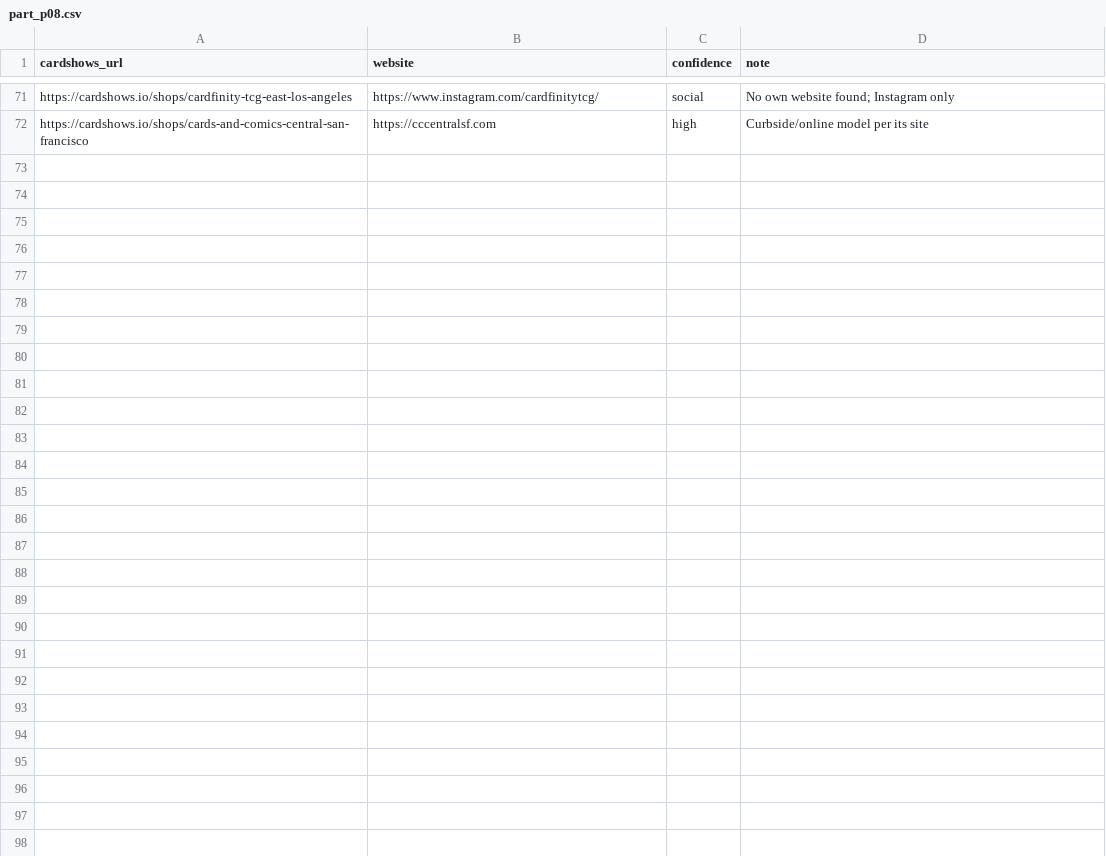
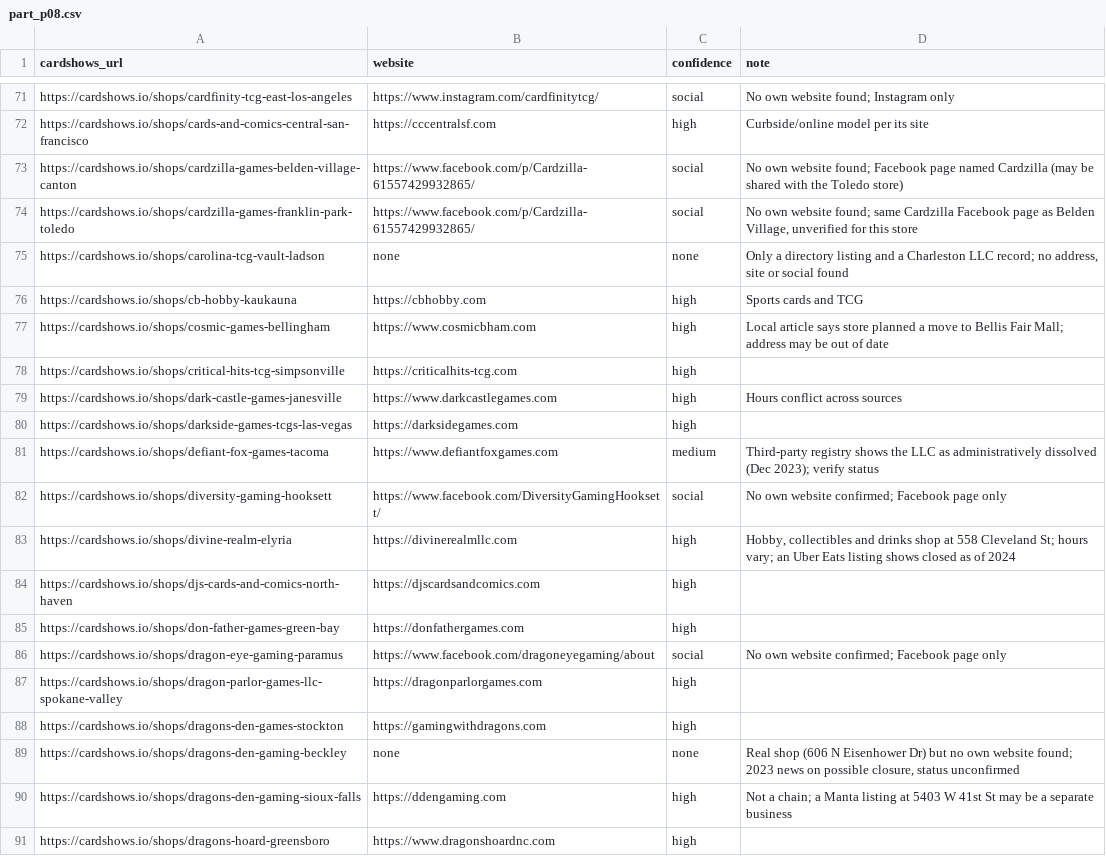
Before and after one commit to rseay-bot/test, a CSV file: results/parts/part_p08.csv, drawn as a sheet; only a part is shown, gaps mark what is left out; the diff covers the shown part only.

```diff
--- a/results/parts/part_p08.csv
+++ b/results/parts/part_p08.csv
@@ -72 +72,20 @@ https://cardshows.io/shops/cardfinity-tcg-east-los-angeles,https://www.instagram
 https://cardshows.io/shops/cards-and-comics-central-san-francisco,https://cccentralsf.com,high,Curbside/online model per its site
+https://cardshows.io/shops/cardzilla-games-belden-village-canton,https://www.facebook.com/p/Cardzilla-61557429932865/,social,No own website found; Facebook page named Cardzilla (may be shared with the Toledo store)
+https://cardshows.io/shops/cardzilla-games-franklin-park-toledo,https://www.facebook.com/p/Cardzilla-61557429932865/,social,"No own website found; same Cardzilla Facebook page as Belden Village, unverified for this store"
+https://cardshows.io/shops/carolina-tcg-vault-ladson,none,none,"Only a directory listing and a Charleston LLC record; no address, site or social found"
+https://cardshows.io/shops/cb-hobby-kaukauna,https://cbhobby.com,high,Sports cards and TCG
+https://cardshows.io/shops/cosmic-games-bellingham,https://www.cosmicbham.com,high,Local article says store planned a move to Bellis Fair Mall; address may be out of date
+https://cardshows.io/shops/critical-hits-tcg-simpsonville,https://criticalhits-tcg.com,high,
+https://cardshows.io/shops/dark-castle-games-janesville,https://www.darkcastlegames.com,high,Hours conflict across sources
+https://cardshows.io/shops/darkside-games-tcgs-las-vegas,https://darksidegames.com,high,
+https://cardshows.io/shops/defiant-fox-games-tacoma,https://www.defiantfoxgames.com,medium,Third-party registry shows the LLC as administratively dissolved (Dec 2023); verify status
+https://cardshows.io/shops/diversity-gaming-hooksett,https://www.facebook.com/DiversityGamingHooksett/,social,No own website confirmed; Facebook page only
+https://cardshows.io/shops/divine-realm-elyria,https://divinerealmllc.com,high,"Hobby, collectibles and drinks shop at 558 Cleveland St; hours vary; an Uber Eats listing shows closed as of 2024"
+https://cardshows.io/shops/djs-cards-and-comics-north-haven,https://djscardsandcomics.com,high,
+https://cardshows.io/shops/don-father-games-green-bay,https://donfathergames.com,high,
+https://cardshows.io/shops/dragon-eye-gaming-paramus,https://www.facebook.com/dragoneyegaming/about,social,No own website confirmed; Facebook page only
+https://cardshows.io/shops/dragon-parlor-games-llc-spokane-valley,https://dragonparlorgames.com,high,
+https://cardshows.io/shops/dragons-den-games-stockton,https://gamingwithdragons.com,high,
+https://cardshows.io/shops/dragons-den-gaming-beckley,none,none,"Real shop (606 N Eisenhower Dr) but no own website found; 2023 news on possible closure, status unconfirmed"
+https://cardshows.io/shops/dragons-den-gaming-sioux-falls,https://ddengaming.com,high,Not a chain; a Manta listing at 5403 W 41st St may be a separate business
+https://cardshows.io/shops/dragons-hoard-greensboro,https://www.dragonshoardnc.com,high,
```
Also changed, not shown: 10 added rows elsewhere in this file, results/parts/part_p06.csv, results/parts/part_p07.csv, 1 other file.
